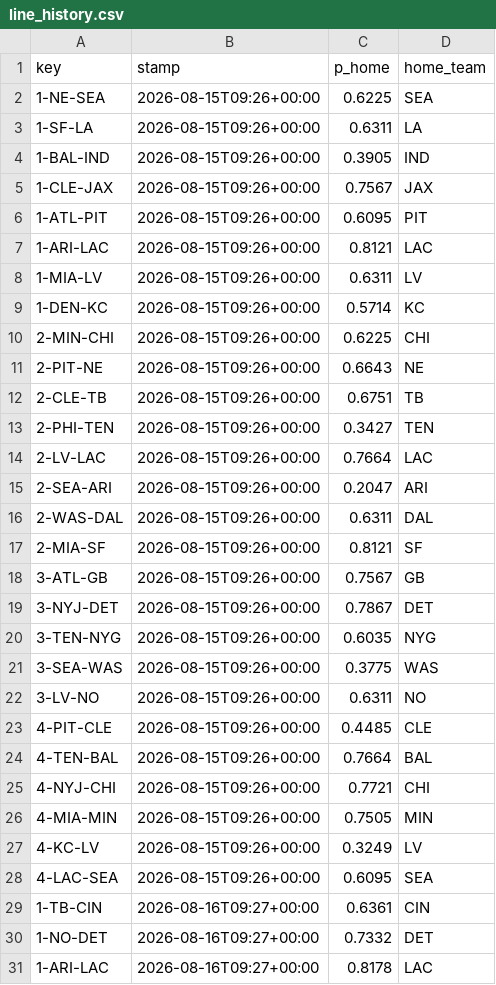
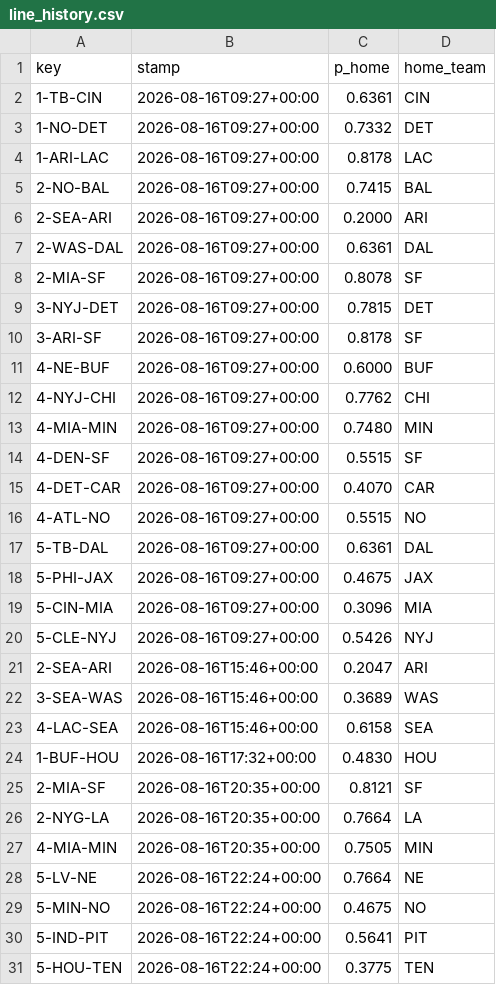
Before and after one commit to Cako18/gridiron-data, a CSV file: data/line_history.csv, drawn as a sheet; only a part is shown; the shorter side is filled out with more unchanged rows; removed rows and columns are numbered as before the commit, all else as after; the diff covers the shown part only; the diff names each change by its address in the sheet, - before the commit and + after, or states it on an @@ line.

```diff
--- a/data/line_history.csv
+++ b/data/line_history.csv
-row 2: 1-NE-SEA | 2026-08-15T09:26+00:00 | 0.6225 | SEA
-row 3: 1-SF-LA | 2026-08-15T09:26+00:00 | 0.6311 | LA
-row 4: 1-BAL-IND | 2026-08-15T09:26+00:00 | 0.3905 | IND
-row 5: 1-CLE-JAX | 2026-08-15T09:26+00:00 | 0.7567 | JAX
-row 6: 1-ATL-PIT | 2026-08-15T09:26+00:00 | 0.6095 | PIT
-row 7: 1-ARI-LAC | 2026-08-15T09:26+00:00 | 0.8121 | LAC
-row 8: 1-MIA-LV | 2026-08-15T09:26+00:00 | 0.6311 | LV
-row 9: 1-DEN-KC | 2026-08-15T09:26+00:00 | 0.5714 | KC
-row 10: 2-MIN-CHI | 2026-08-15T09:26+00:00 | 0.6225 | CHI
-row 11: 2-PIT-NE | 2026-08-15T09:26+00:00 | 0.6643 | NE
-row 12: 2-CLE-TB | 2026-08-15T09:26+00:00 | 0.6751 | TB
-row 13: 2-PHI-TEN | 2026-08-15T09:26+00:00 | 0.3427 | TEN
-row 14: 2-LV-LAC | 2026-08-15T09:26+00:00 | 0.7664 | LAC
-row 15: 2-SEA-ARI | 2026-08-15T09:26+00:00 | 0.2047 | ARI
-row 16: 2-WAS-DAL | 2026-08-15T09:26+00:00 | 0.6311 | DAL
-row 17: 2-MIA-SF | 2026-08-15T09:26+00:00 | 0.8121 | SF
-row 18: 3-ATL-GB | 2026-08-15T09:26+00:00 | 0.7567 | GB
-row 19: 3-NYJ-DET | 2026-08-15T09:26+00:00 | 0.7867 | DET
-row 20: 3-TEN-NYG | 2026-08-15T09:26+00:00 | 0.6035 | NYG
-row 21: 3-SEA-WAS | 2026-08-15T09:26+00:00 | 0.3775 | WAS
-row 22: 3-LV-NO | 2026-08-15T09:26+00:00 | 0.6311 | NO
-row 23: 4-PIT-CLE | 2026-08-15T09:26+00:00 | 0.4485 | CLE
-row 24: 4-TEN-BAL | 2026-08-15T09:26+00:00 | 0.7664 | BAL
-row 25: 4-NYJ-CHI | 2026-08-15T09:26+00:00 | 0.7721 | CHI
-row 26: 4-MIA-MIN | 2026-08-15T09:26+00:00 | 0.7505 | MIN
-row 27: 4-KC-LV | 2026-08-15T09:26+00:00 | 0.3249 | LV
-row 28: 4-LAC-SEA | 2026-08-15T09:26+00:00 | 0.6095 | SEA
```
Also changed, not shown: 17 added rows elsewhere in this file, data/elo_history.csv, data/vegas_duel.csv, 3 other files.
